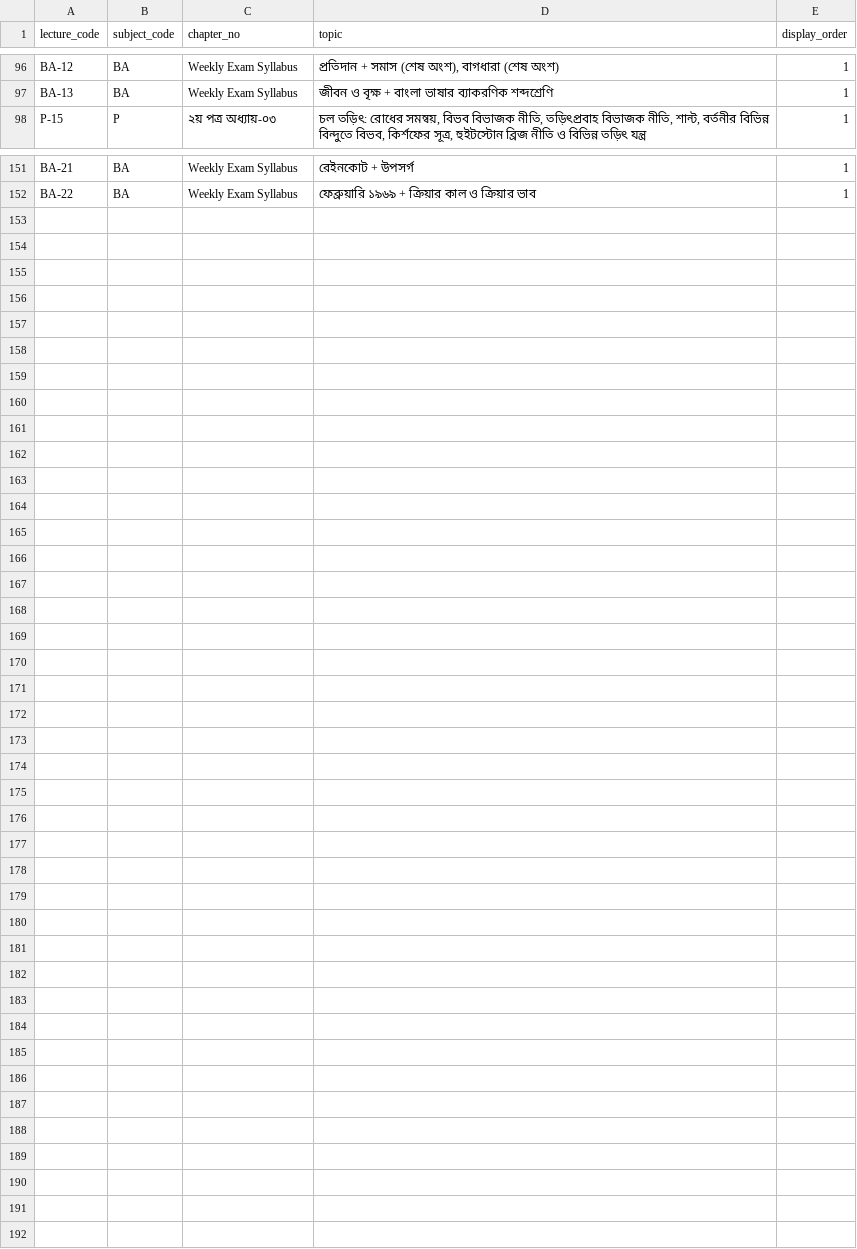
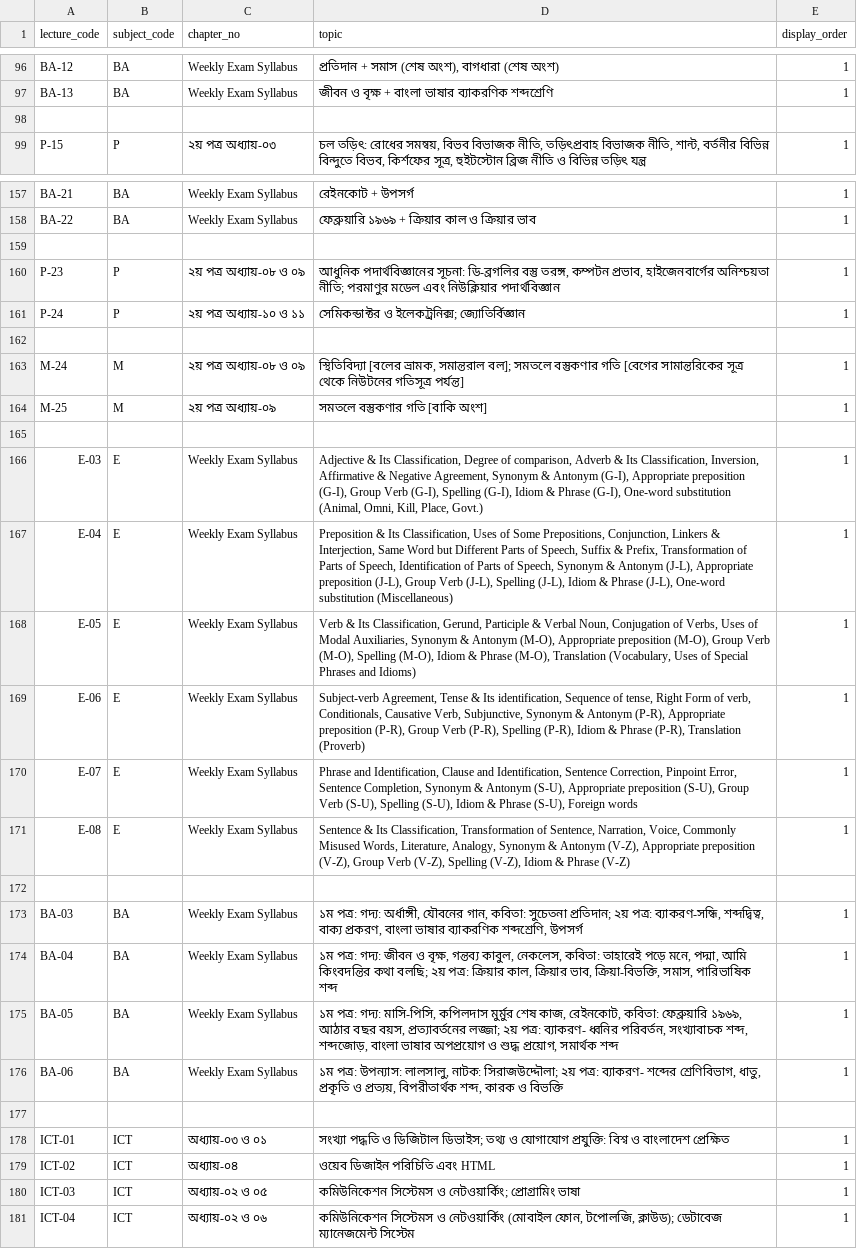
Before and after one commit to muhaiminul00/admission-helper, a CSV file: lecture_topics.csv, drawn as a sheet; only a part is shown, gaps mark what is left out; the diff covers the shown part only.

Commit message:
routine, exam, lecture update

```diff
--- a/lecture_topics.csv
+++ b/lecture_topics.csv
@@ -97,2 +97,3 @@ BA-12,BA,Weekly Exam Syllabus,"প্রতিদান + সমাস (শে
 BA-13,BA,Weekly Exam Syllabus,"জীবন ও বৃক্ষ + বাংলা ভাষার ব্যাকরণিক শব্দশ্রেণি",1
+
 P-15,P,২য় পত্র অধ্যায়-০৩,"চল তড়িৎ: রোধের সমন্বয়, বিভব বিভাজক নীতি, তড়িৎপ্রবাহ বিভাজক নীতি, শান্ট, বর্তনীর বিভিন্ন বিন্দুতে বিভব, কির্শফের সূত্র, হুইটস্টোন ব্রিজ নীতি ও বিভিন্ন তড়িৎ যন্ত্র",1
@@ -152 +158,24 @@ BA-21,BA,Weekly Exam Syllabus,রেইনকোট + উপসর্গ,1
 BA-22,BA,Weekly Exam Syllabus,ফেব্রুয়ারি ১৯৬৯ + ক্রিয়ার কাল ও ক্রিয়ার ভাব,1
+
+P-23,P,২য় পত্র অধ্যায়-০৮ ও ০৯,"আধুনিক পদার্থবিজ্ঞানের সূচনা: ডি-ব্রগলির বস্তু তরঙ্গ, কম্পটন প্রভাব, হাইজেনবার্গের অনিশ্চয়তা নীতি; পরমাণুর মডেল এবং নিউক্লিয়ার পদার্থবিজ্ঞান",1
+P-24,P,২য় পত্র অধ্যায়-১০ ও ১১,সেমিকন্ডাক্টর ও ইলেকট্রনিক্স; জ্যোতির্বিজ্ঞান,1
+
+M-24,M,২য় পত্র অধ্যায়-০৮ ও ০৯,"স্থিতিবিদ্যা [বলের ভ্রামক, সমান্তরাল বল]; সমতলে বস্তুকণার গতি [বেগের সামান্তরিকের সূত্র থেকে নিউটনের গতিসূত্র পর্যন্ত]",1
+M-25,M,২য় পত্র অধ্যায়-০৯,সমতলে বস্তুকণার গতি [বাকি অংশ],1
+
+E-03,E,Weekly Exam Syllabus,"Adjective & Its Classification, Degree of comparison, Adverb & Its Classification, Inversion, Affirmative & Negative Agreement, Synonym & Antonym (G-I), Appropriate preposition (G-I), Group Verb (G-I), Spelling (G-I), Idiom & Phrase (G-I), One-word substitution (Animal, Omni, Kill, Place, Govt.)",1
+E-04,E,Weekly Exam Syllabus,"Preposition & Its Classification, Uses of Some Prepositions, Conjunction, Linkers & Interjection, Same Word but Different Parts of Speech, Suffix & Prefix, Transformation of Parts of Speech, Identification of Parts of Speech, Synonym & Antonym (J-L), Appropriate preposition (J-L), Group Verb (J-L), Spelling (J-L), Idiom & Phrase (J-L), One-word substitution (Miscellaneous)",1
+E-05,E,Weekly Exam Syllabus,"Verb & Its Classification, Gerund, Participle & Verbal Noun, Conjugation of Verbs, Uses of Modal Auxiliaries, Synonym & Antonym (M-O), Appropriate preposition (M-O), Group Verb (M-O), Spelling (M-O), Idiom & Phrase (M-O), Translation (Vocabulary, Uses of Special Phrases and Idioms)",1
+E-06,E,Weekly Exam Syllabus,"Subject-verb Agreement, Tense & Its identification, Sequence of tense, Right Form of verb, Conditionals, Causative Verb, Subjunctive, Synonym & Antonym (P-R), Appropriate preposition (P-R), Group Verb (P-R), Spelling (P-R), Idiom & Phrase (P-R), Translation (Proverb)",1
+E-07,E,Weekly Exam Syllabus,"Phrase and Identification, Clause and Identification, Sentence Correction, Pinpoint Error, Sentence Completion, Synonym & Antonym (S-U), Appropriate preposition (S-U), Group Verb (S-U), Spelling (S-U), Idiom & Phrase (S-U), Foreign words",1
+E-08,E,Weekly Exam Syllabus,"Sentence & Its Classification, Transformation of Sentence, Narration, Voice, Commonly Misused Words, Literature, Analogy, Synonym & Antonym (V-Z), Appropriate preposition (V-Z), Group Verb (V-Z), Spelling (V-Z), Idiom & Phrase (V-Z)",1
+
+BA-03,BA,Weekly Exam Syllabus,"১ম পত্র: গদ্য: অর্ধাঙ্গী, যৌবনের গান, কবিতা: সুচেতনা প্রতিদান; ২য় পত্র: ব্যাকরণ-সন্ধি, শব্দদ্বিত্ব, বাক্য প্রকরণ, বাংলা ভাষার ব্যাকরণিক শব্দশ্রেণি, উপসর্গ",1
+BA-04,BA,Weekly Exam Syllabus,"১ম পত্র: গদ্য: জীবন ও বৃক্ষ, গন্তব্য কাবুল, নেকলেস, কবিতা: তাহারেই পড়ে মনে, পদ্মা, আমি কিংবদন্তির কথা বলছি; ২য় পত্র: ক্রিয়ার কাল, ক্রিয়ার ভাব, ক্রিয়া-বিভক্তি, সমাস, পারিভাষিক শব্দ",1
+BA-05,BA,Weekly Exam Syllabus,"১ম পত্র: গদ্য: মাসি-পিসি, কপিলদাস মুর্মুর শেষ কাজ, রেইনকোট, কবিতা: ফেব্রুয়ারি ১৯৬৯, আঠার বছর বয়স, প্রত্যাবর্তনের লজ্জা; ২য় পত্র: ব্যাকরণ- ধ্বনির পরিবর্তন, সংখ্যাবাচক শব্দ, শব্দজোড়, বাংলা ভাষার অপপ্রয়োগ ও শুদ্ধ প্রয়োগ, সমার্থক শব্দ",1
+BA-06,BA,Weekly Exam Syllabus,"১ম পত্র: উপন্যাস: লালসালু, নাটক: সিরাজউদ্দৌলা; ২য় পত্র: ব্যাকরণ- শব্দের শ্রেণিবিভাগ, ধাতু, প্রকৃতি ও প্রত্যয়, বিপরীতার্থক শব্দ, কারক ও বিভক্তি",1
+
+ICT-01,ICT,অধ্যায়-০৩ ও ০১,সংখ্যা পদ্ধতি ও ডিজিটাল ডিভাইস; তথ্য ও যোগাযোগ প্রযুক্তি: বিশ্ব ও বাংলাদেশ প্রেক্ষিত,1
+ICT-02,ICT,অধ্যায়-০৪,ওয়েব ডিজাইন পরিচিতি এবং HTML,1
+ICT-03,ICT,অধ্যায়-০২ ও ০৫,কমিউনিকেশন সিস্টেমস ও নেটওয়ার্কিং; প্রোগ্রামিং ভাষা,1
+ICT-04,ICT,অধ্যায়-০২ ও ০৬,"কমিউনিকেশন সিস্টেমস ও নেটওয়ার্কিং (মোবাইল ফোন, টপোলজি, ক্লাউড); ডেটাবেজ ম্যানেজমেন্ট সিস্টেম",1
```
Also changed, not shown: 5 added rows elsewhere in this file, exams.csv, routine.csv.
